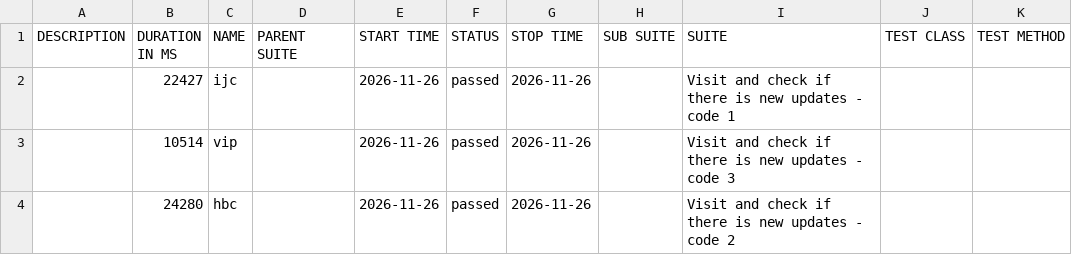
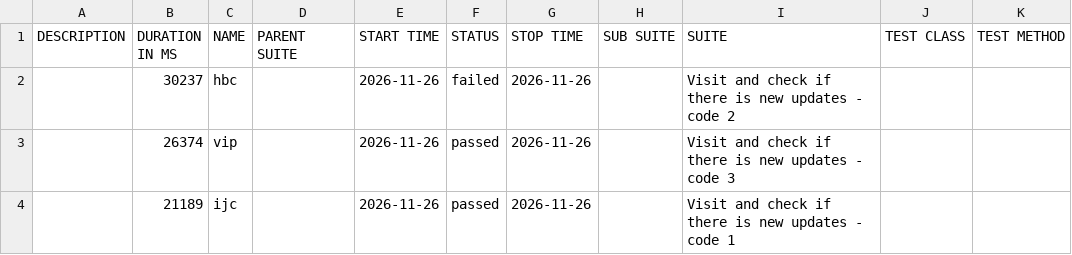
Before and after one commit to 11tdlong/repo11, a CSV file: tmp/allure-cypress/data/suites.csv, drawn as a sheet.

```diff
--- a/tmp/allure-cypress/data/suites.csv
+++ b/tmp/allure-cypress/data/suites.csv
@@ -1,4 +1,4 @@
 "DESCRIPTION","DURATION IN MS","NAME","PARENT SUITE","START TIME","STATUS","STOP TIME","SUB SUITE","SUITE","TEST CLASS","TEST METHOD"
-"","22427","ijc","","2026-11-26","passed","2026-11-26","","Visit and check if there is new updates - code 1","",""
-"","10514","vip","","2026-11-26","passed","2026-11-26","","Visit and check if there is new updates - code 3","",""
-"","24280","hbc","","2026-11-26","passed","2026-11-26","","Visit and check if there is new updates - code 2","",""
+"","30237","hbc","","2026-11-26","failed","2026-11-26","","Visit and check if there is new updates - code 2","",""
+"","26374","vip","","2026-11-26","passed","2026-11-26","","Visit and check if there is new updates - code 3","",""
+"","21189","ijc","","2026-11-26","passed","2026-11-26","","Visit and check if there is new updates - code 1","",""
```
Also changed, not shown: 29 other files.
